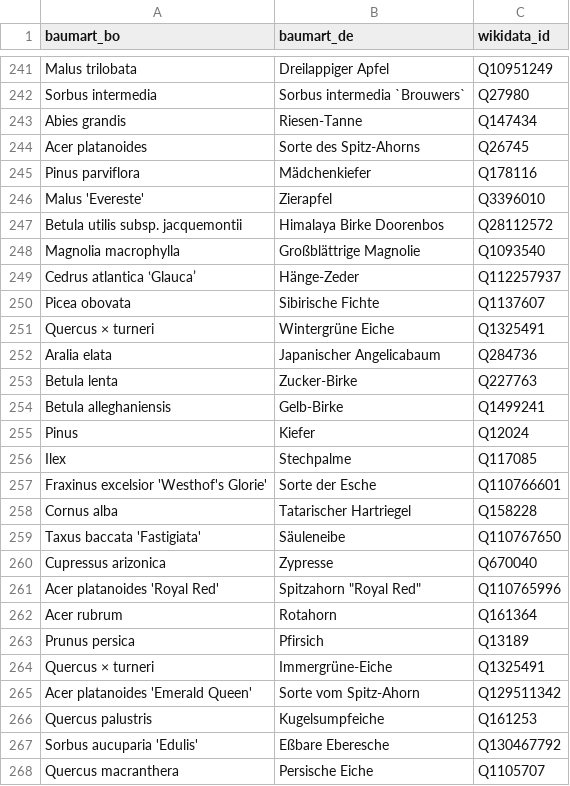
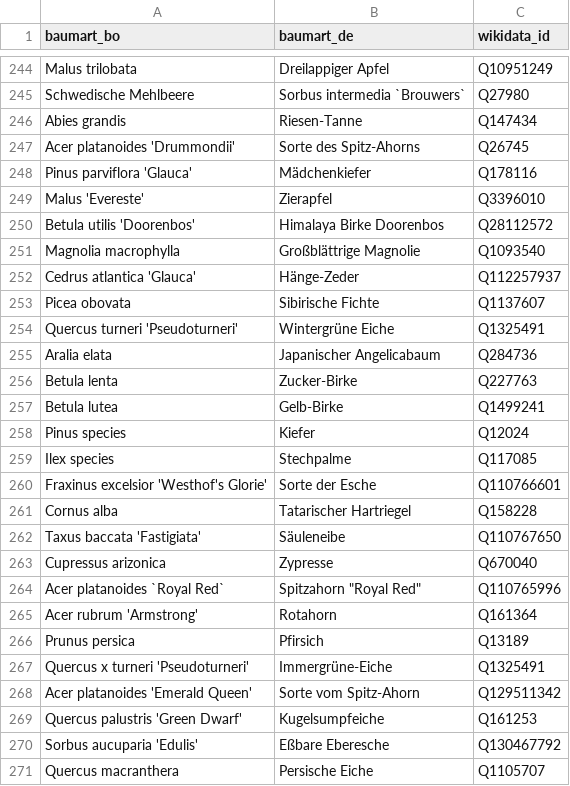
Before and after one commit to codeforbielefeld/baumbie, a CSV file: preparation/xylem/priv/data/citree_wikidata_mapping.csv, drawn as a sheet; only a part is shown, gaps mark what is left out; addresses are those after the commit; the diff covers the shown part only; the diff names each change by its address in the sheet, - before the commit and + after, or states it on an @@ line.

Commit message:
Fix altered baumart_bo values in citree_wikidata_mapping.csv
This column was accidentally altered in some cases during the wikidata_id reconciliation.

```diff
--- a/preparation/xylem/priv/data/citree_wikidata_mapping.csv
+++ b/preparation/xylem/priv/data/citree_wikidata_mapping.csv
-A245 (baumart_bo): Sorbus intermedia
+A245 (baumart_bo): Schwedische Mehlbeere
-A247 (baumart_bo): Acer platanoides
+A247 (baumart_bo): Acer platanoides 'Drummondii'
-A248 (baumart_bo): Pinus parviflora
+A248 (baumart_bo): Pinus parviflora 'Glauca'
-A250 (baumart_bo): Betula utilis subsp. jacquemontii
+A250 (baumart_bo): Betula utilis 'Doorenbos'
-A252 (baumart_bo): Cedrus atlantica ʽGlauca’
+A252 (baumart_bo): Cedrus atlantica 'Glauca'
-A254 (baumart_bo): Quercus × turneri
+A254 (baumart_bo): Quercus turneri 'Pseudoturneri'
-A257 (baumart_bo): Betula alleghaniensis
+A257 (baumart_bo): Betula lutea
-A258 (baumart_bo): Pinus
+A258 (baumart_bo): Pinus species
-A259 (baumart_bo): Ilex
+A259 (baumart_bo): Ilex species
-A264 (baumart_bo): Acer platanoides 'Royal Red'
+A264 (baumart_bo): Acer platanoides `Royal Red`
-A265 (baumart_bo): Acer rubrum
+A265 (baumart_bo): Acer rubrum 'Armstrong'
-A267 (baumart_bo): Quercus × turneri
+A267 (baumart_bo): Quercus x turneri 'Pseudoturneri'
-A269 (baumart_bo): Quercus palustris
+A269 (baumart_bo): Quercus palustris 'Green Dwarf'
```
Also changed, not shown: 4 added rows and 154 edited cells elsewhere in this file.
